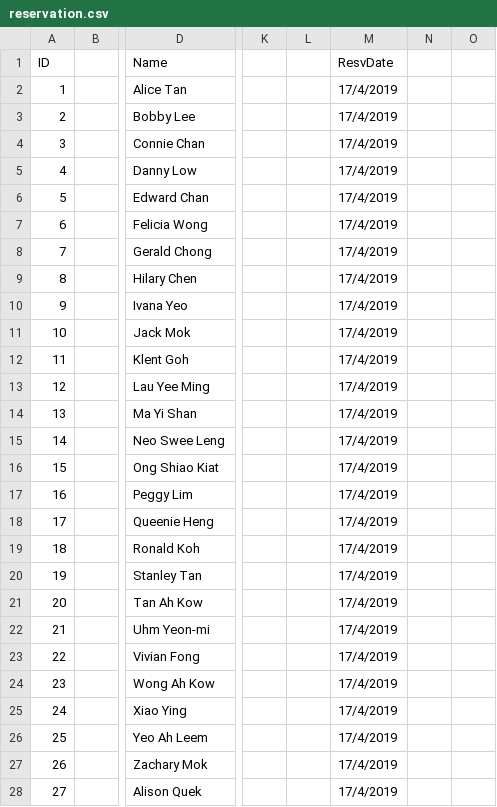
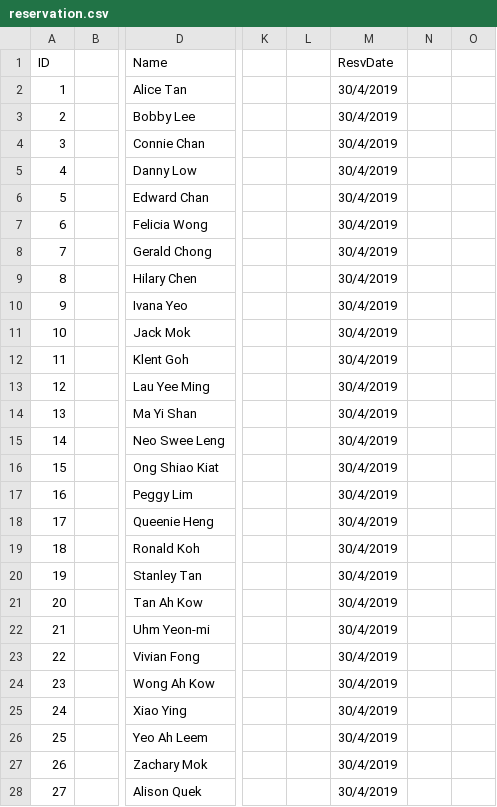
Before and after one commit to itachi1706/NTU-CZ2002-Assignment, a CSV file: data/reservation.csv, drawn as a sheet; only a part is shown, gaps mark what is left out; the diff covers the shown part only; the diff names each change by its address in the sheet, - before the commit and + after, or states it on an @@ line.

```diff
--- a/data/reservation.csv
+++ b/data/reservation.csv
-M2:M28 (ResvDate): 17/4/2019
+M2:M28 (ResvDate): 30/4/2019
```
Also changed, not shown: 1 removed row and 14 edited cells elsewhere in this file, deliverables/data/init_states/reservation.csv, deliverables/data/init_states_2/reservation.csv, 49 other files.
